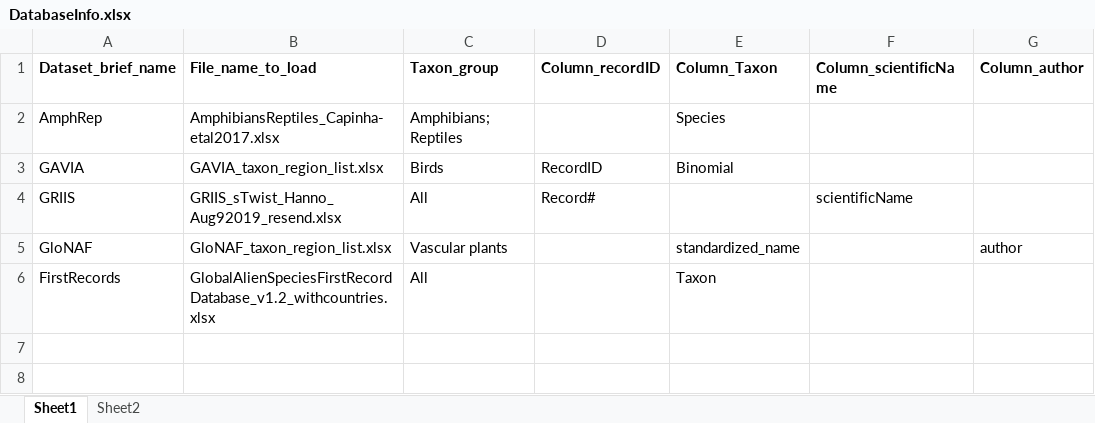
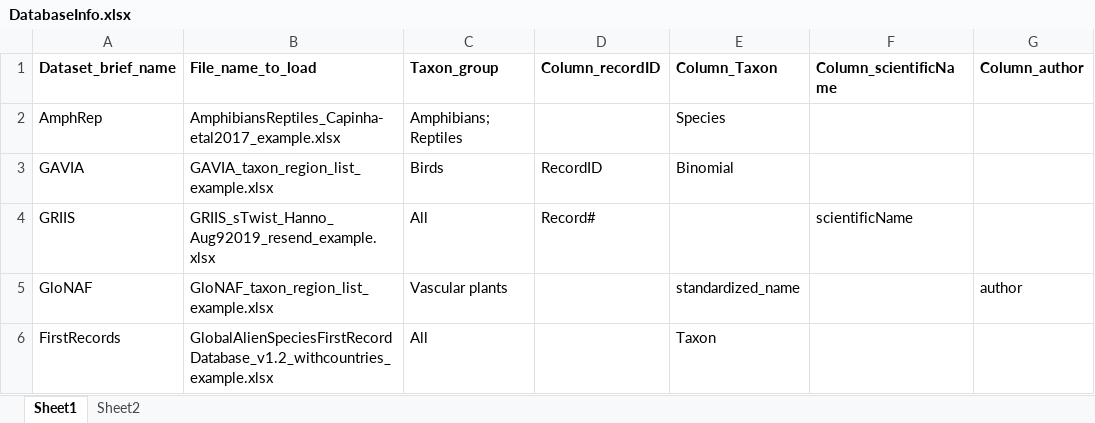
Before and after one commit to hseebens/sTwist, an Excel workbook: Config/DatabaseInfo.xlsx, sheet Sheet1, drawn as a sheet; only a part is shown; values as stored, in another font and other column widths than the file's, no borders; the diff names each change by its address in the sheet, - before the commit and + after, or states it on an @@ line.

Commit message:
Adjust file names to example input files

```diff
--- a/Config/DatabaseInfo.xlsx (sheet Sheet1)
+++ b/Config/DatabaseInfo.xlsx (sheet Sheet1)
-B2 (File_name_to_load): AmphibiansReptiles_Capinha-etal2017.xlsx
+B2 (File_name_to_load): AmphibiansReptiles_Capinha-etal2017_example.xlsx
-B3 (File_name_to_load): GAVIA_taxon_region_list.xlsx
+B3 (File_name_to_load): GAVIA_taxon_region_list_example.xlsx
-B4 (File_name_to_load): GRIIS_sTwist_Hanno_Aug92019_resend.xlsx
+B4 (File_name_to_load): GRIIS_sTwist_Hanno_Aug92019_resend_example.xlsx
-B5 (File_name_to_load): GloNAF_taxon_region_list.xlsx
+B5 (File_name_to_load): GloNAF_taxon_region_list_example.xlsx
-B6 (File_name_to_load): GlobalAlienSpeciesFirstRecordDatabase_v1.2_withcountries.xlsx
+B6 (File_name_to_load): GlobalAlienSpeciesFirstRecordDatabase_v1.2_withcountries_example.xlsx
```
